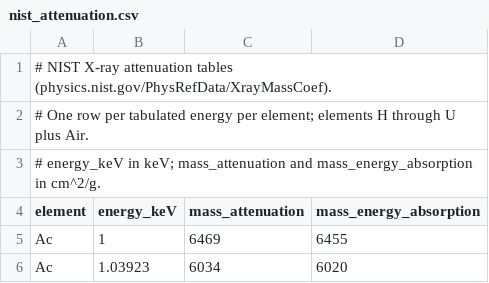
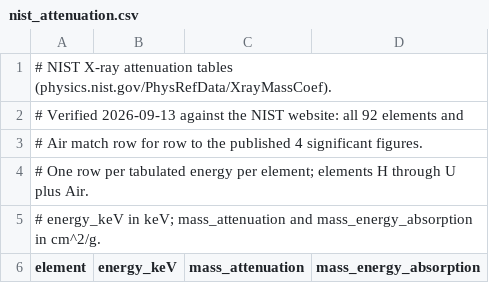
Before and after one commit to cabouman/xcal, a CSV file: xcal/physical_params/nist_attenuation.csv, drawn as a sheet; only a part is shown; the shorter side is filled out with more unchanged rows; the diff names each change by its address in the sheet, - before the commit and + after, or states it on an @@ line.

```diff
--- a/xcal/physical_params/nist_attenuation.csv
+++ b/xcal/physical_params/nist_attenuation.csv
+row 2: # Verified 2026-09-13 against the NIST website: all 92 elements and
+row 3: # Air match row for row to the published 4 significant figures.
```
